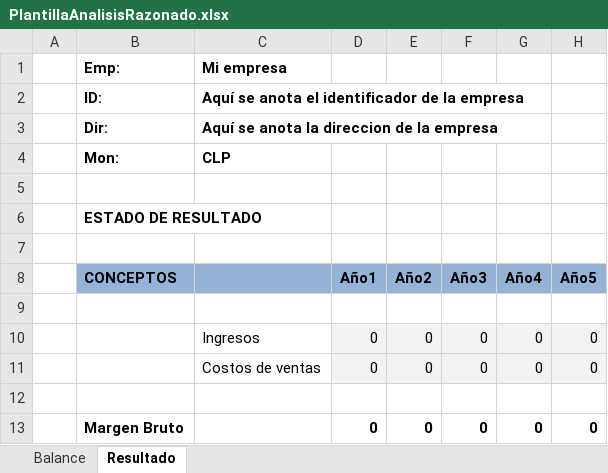
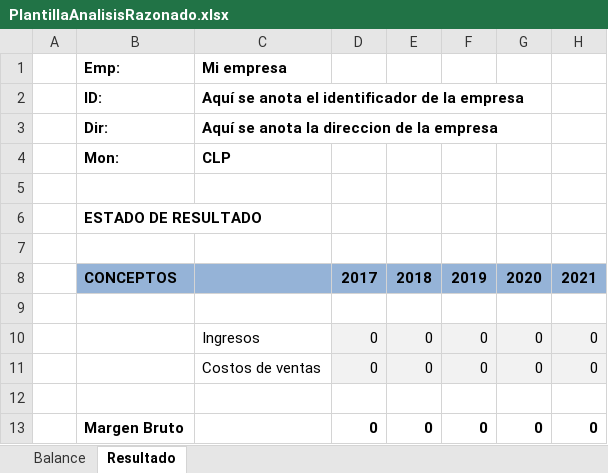
Before and after one commit to jrmunozv/evaluacion, an Excel workbook: plantillas/PlantillaAnalisisRazonado.xlsx, sheet Resultado, drawn as a sheet; only a part is shown; values as stored, in another font and other column widths than the file's, no borders; removed rows and columns are numbered as before the commit, all else as after; the diff names each change by its address in the sheet, - before the commit and + after, or states it on an @@ line.

```diff
--- a/plantillas/PlantillaAnalisisRazonado.xlsx (sheet Resultado)
+++ b/plantillas/PlantillaAnalisisRazonado.xlsx (sheet Resultado)
-row 8:  | CONCEPTOS |  | Año1 | Año2 | Año3 | Año4 | Año5
+row 8:  | CONCEPTOS |  | 2017 | 2018 | 2019 | 2020 | 2021
```
Also changed, not shown: sheet Balance, plantillas/AnalisisRazonado.xlsx, 14 other files.
